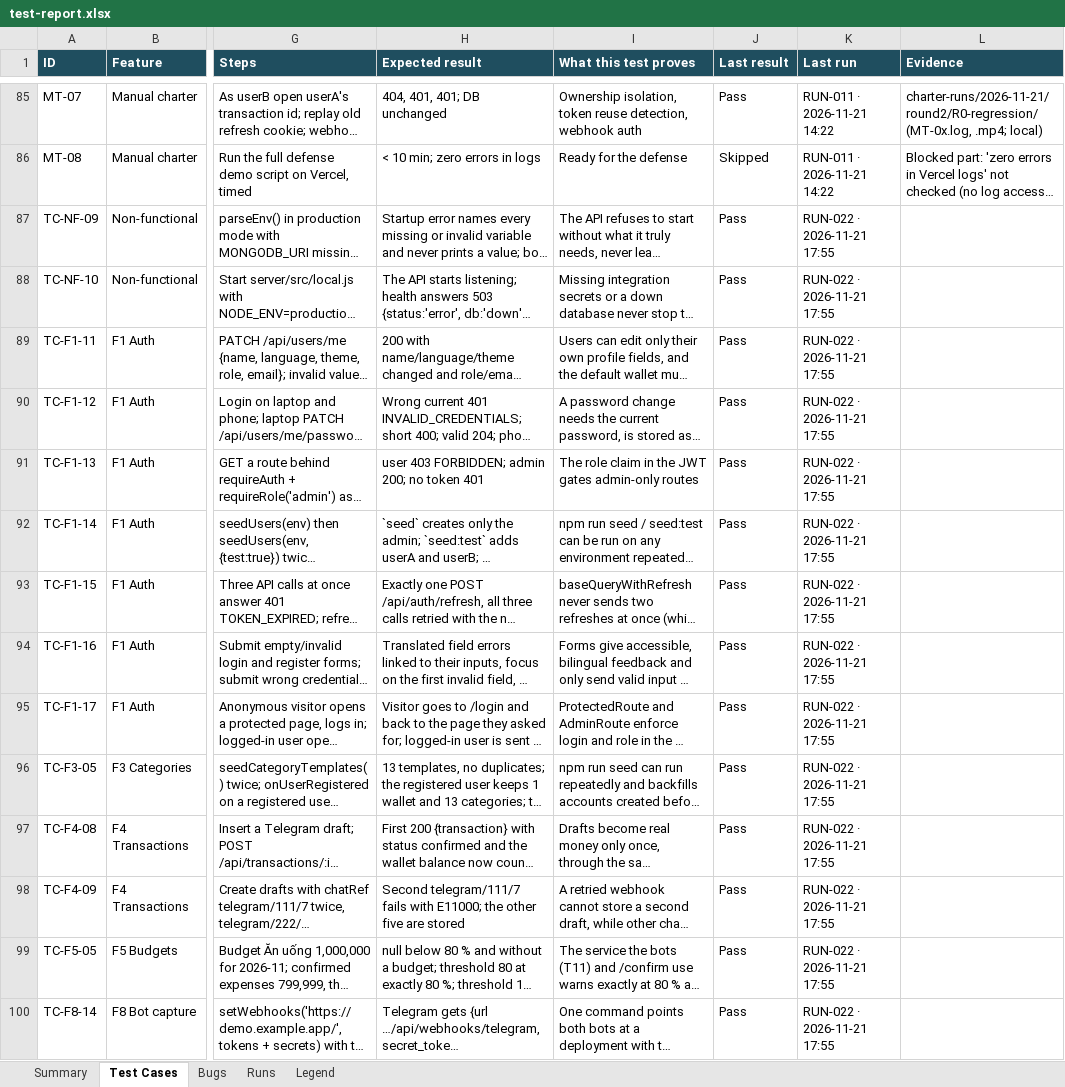
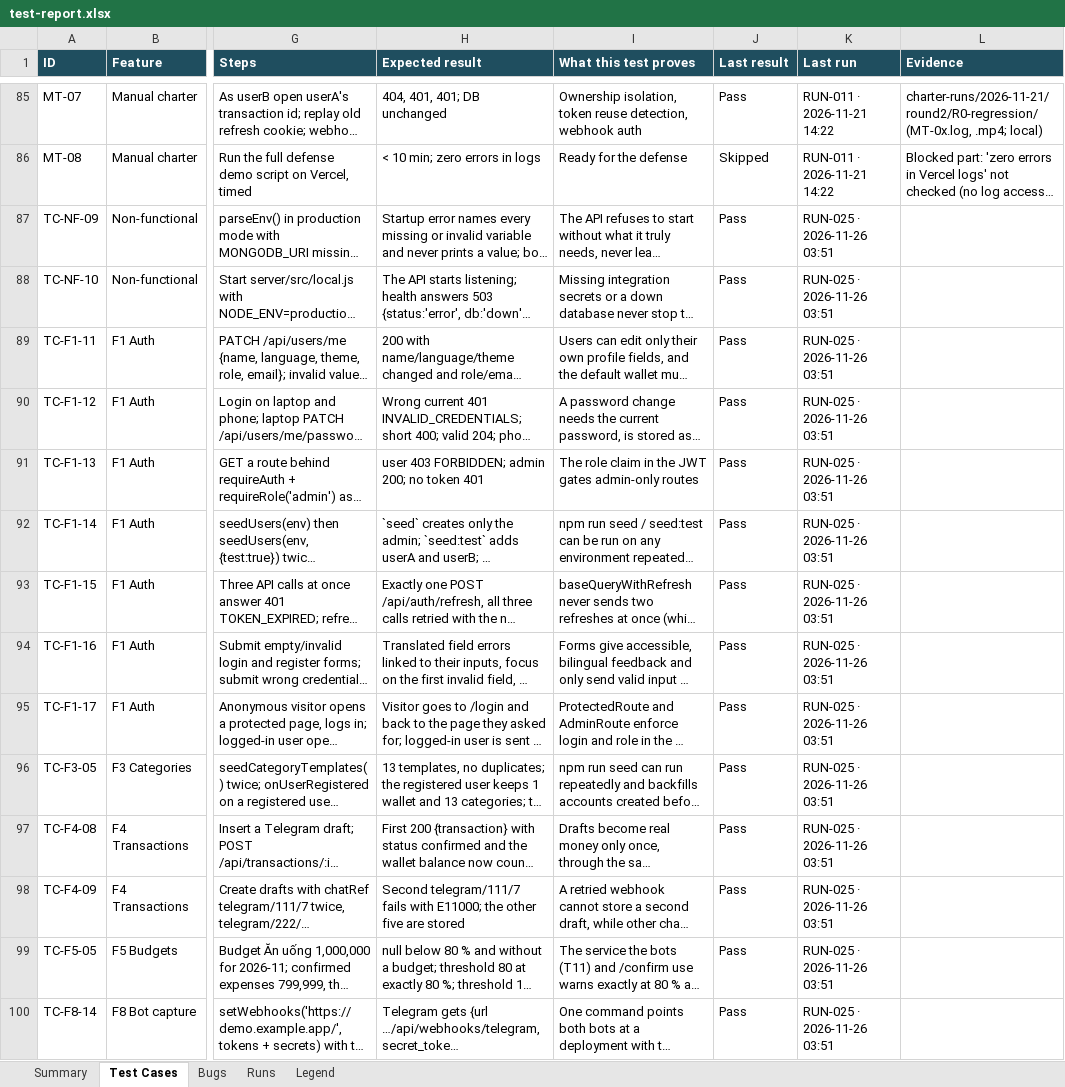
Before and after one commit to dangnguyenducanh/Zalo-Tele-intergrated-financial-apps, an Excel workbook: docs/testing/test-report.xlsx, sheet Test Cases, drawn as a sheet; only a part is shown, gaps mark what is left out; long unchanged cells end in …; values as stored, in another font and other column widths than the file's, no borders; conditional formats not drawn; the diff covers the shown part only; the diff names each change by its address in the sheet, - before the commit and + after, or states it on an @@ line.

```diff
--- a/docs/testing/test-report.xlsx (sheet Test Cases)
+++ b/docs/testing/test-report.xlsx (sheet Test Cases)
-K87:K100 (Last run): RUN-022 · 2026-11-21 17:55
+K87:K100 (Last run): RUN-025 · 2026-11-26 03:51
```
Also changed, not shown: 20 added rows and 123 edited cells elsewhere in this sheet, sheet Bugs, sheet Runs, sheet Summary, 3 other files.
